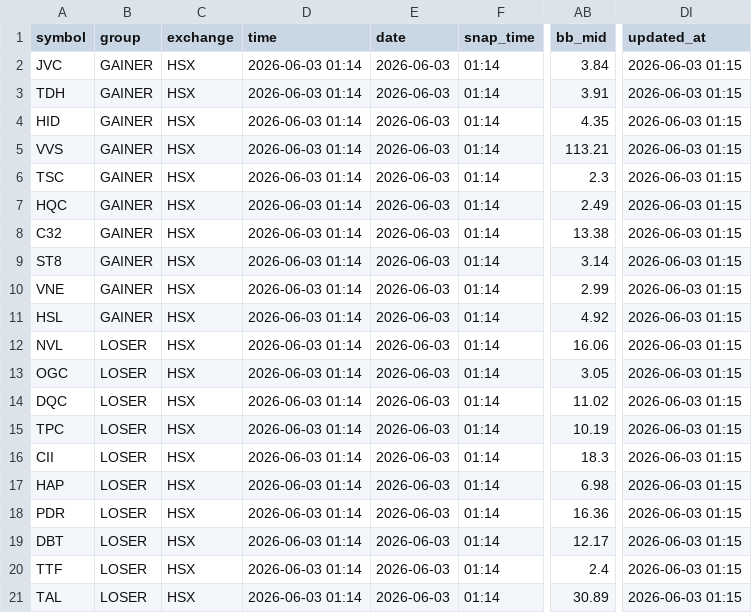
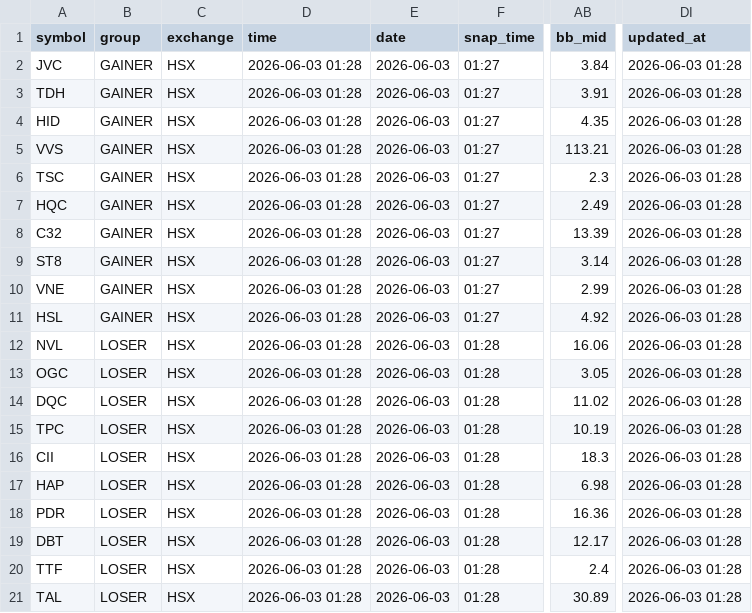
Before and after one commit to vn99instrumental-web/vnstock-cron-v2.0, a CSV file: output/signals.csv, drawn as a sheet; only a part is shown, gaps mark what is left out; the diff names each change by its address in the sheet, - before the commit and + after, or states it on an @@ line.

```diff
--- a/output/signals.csv
+++ b/output/signals.csv
-D2:D21 (time): 2026-06-03 01:14
+D2:D21 (time): 2026-06-03 01:28
-F2:F11 (snap_time): 01:14
+F2:F11 (snap_time): 01:27
-DI2:DI21 (updated_at): 2026-06-03 01:15
+DI2:DI21 (updated_at): 2026-06-03 01:28
-AB8 (bb_mid): 13.38
+AB8 (bb_mid): 13.39
-F12:F21 (snap_time): 01:14
+F12:F21 (snap_time): 01:28
```
Also changed, not shown: output/deep.csv, output/ranking.csv, 6 other files.
